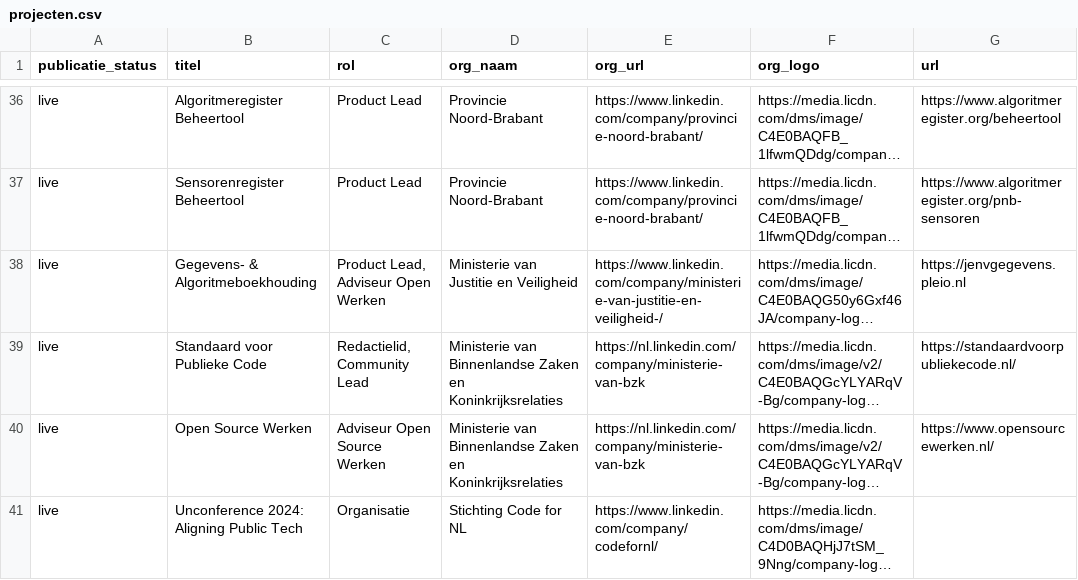
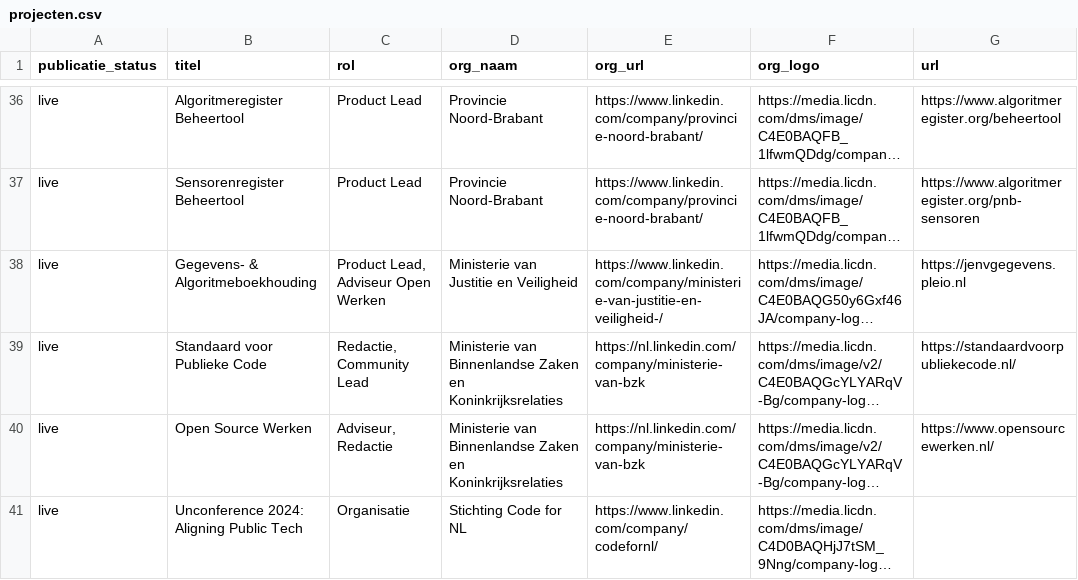
Before and after one commit to jgroenen/jgroenen.github.io, a CSV file: _data/projecten.csv, drawn as a sheet; only a part is shown, gaps mark what is left out; long unchanged cells end in …; the diff names each change by its address in the sheet, - before the commit and + after, or states it on an @@ line.

Commit message:
Update projecten.csv

```diff
--- a/_data/projecten.csv
+++ b/_data/projecten.csv
-C39 (rol): Redactielid, Community Lead
+C39 (rol): Redactie, Community Lead
-C40 (rol): Adviseur Open Source Werken
+C40 (rol): Adviseur, Redactie
```
